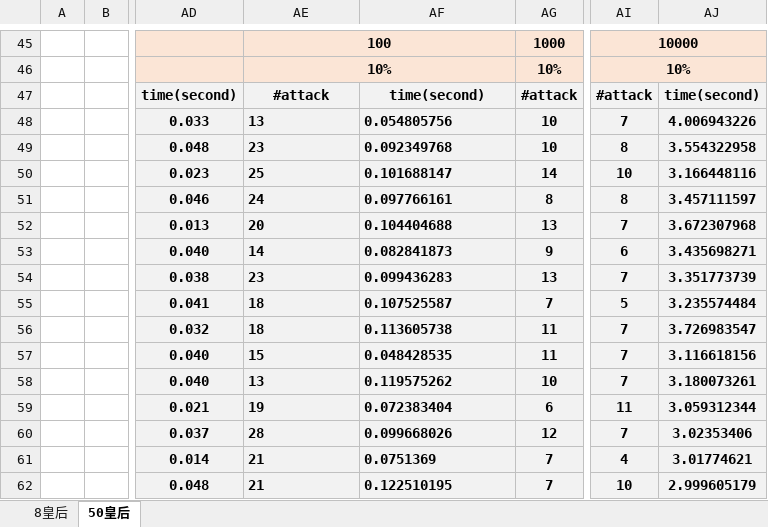
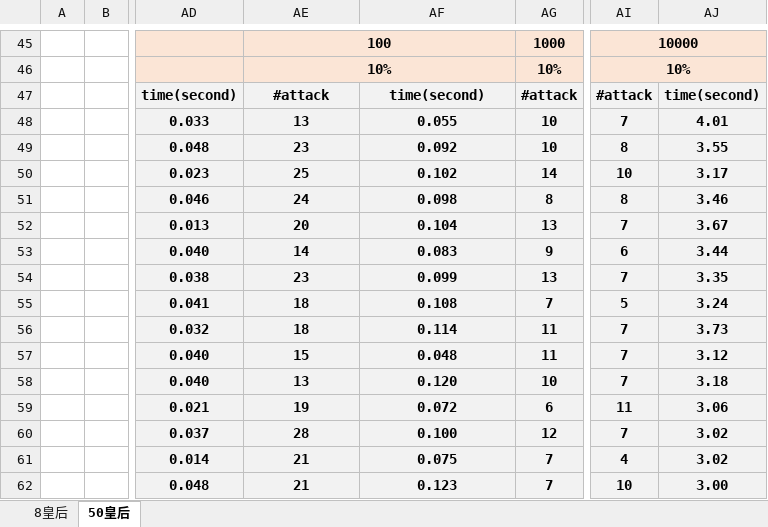
Before and after one commit to YEH-YU-YANG/N-Queen-Problem, an Excel workbook: N-Queen Problem Record.xlsx, sheet 50皇后, drawn as a sheet; only a part is shown, gaps mark what is left out; values as stored, in another font and other column widths than the file's, no borders; the diff covers the shown part only; the diff names each change by its address in the sheet, - before the commit and + after, or states it on an @@ line.

```diff
--- a/N-Queen Problem Record.xlsx (sheet 50皇后)
+++ b/N-Queen Problem Record.xlsx (sheet 50皇后)
-AE48:AF62 alignment: left
+AE48:AF62 alignment: center
-AF48: 0.054805756
+AF48: 0.055
-AJ48: 4.006943226
+AJ48: 4.01
-AF49: 0.092349768
+AF49: 0.092
-AJ49: 3.554322958
+AJ49: 3.55
-AF50: 0.101688147
+AF50: 0.102
-AJ50: 3.166448116
+AJ50: 3.17
-AF51: 0.097766161
+AF51: 0.098
-AJ51: 3.457111597
+AJ51: 3.46
-AF52: 0.104404688
+AF52: 0.104
-AJ52: 3.672307968
+AJ52: 3.67
-AF53: 0.082841873
+AF53: 0.083
-AJ53: 3.435698271
+AJ53: 3.44
-AF54: 0.099436283
+AF54: 0.099
-AJ54: 3.351773739
+AJ54: 3.35
-AF55: 0.107525587
+AF55: 0.108
-AJ55: 3.235574484
+AJ55: 3.24
-AF56: 0.113605738
+AF56: 0.114
-AJ56: 3.726983547
+AJ56: 3.73
-AF57: 0.048428535
+AF57: 0.048
-AJ57: 3.116618156
+AJ57: 3.12
-AF58: 0.119575262
+AF58: 0.120
-AJ58: 3.180073261
+AJ58: 3.18
-AF59: 0.072383404
+AF59: 0.072
-AJ59: 3.059312344
+AJ59: 3.06
-AF60: 0.099668026
+AF60: 0.100
-AJ60: 3.02353406
+AJ60: 3.02
-AF61: 0.0751369
+AF61: 0.075
-AJ61: 3.01774621
+AJ61: 3.02
-AF62: 0.122510195
+AF62: 0.123
-AJ62: 2.999605179
+AJ62: 3.00
```
Also changed, not shown: 31 added rows, 31 removed rows, 54 edited cells, cell formats and merged cells elsewhere in this sheet, sheet 8皇后, 1 other file.
